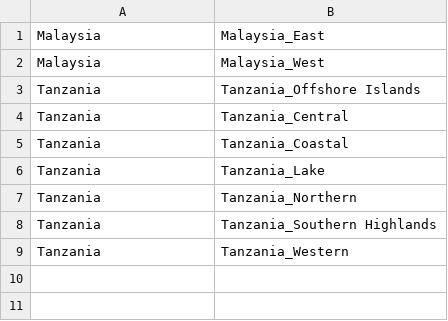
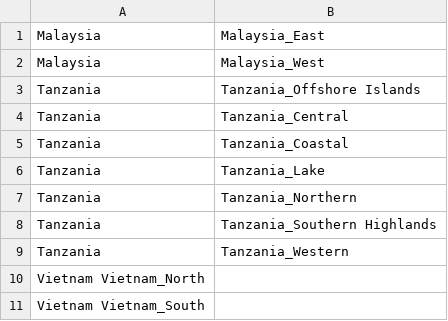
Before and after one commit to comaps/comaps, a CSV file: data/old_vs_new.csv, drawn as a sheet; the diff names each change by its address in the sheet, - before the commit and + after, or states it on an @@ line.

Commit message:
[countries] Vietnam split.
Signed-off-by: Viktor Govako <viktor.govako@gmail.com>

```diff
--- a/data/old_vs_new.csv
+++ b/data/old_vs_new.csv
+row 10: Vietnam Vietnam_North
+row 11: Vietnam Vietnam_South
```
Also changed, not shown: 4 other files.
